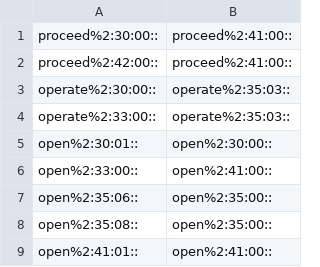
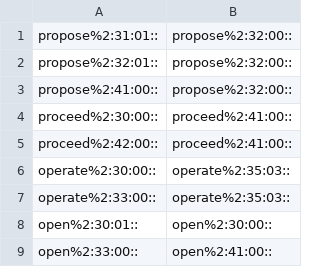
Before and after one commit to aalgirdas/wordnet_onto, a TSV file: synset_to_synset.tsv, drawn as a sheet; only a part is shown; the shorter side is filled out with more unchanged rows; the diff names each change by its address in the sheet, - before the commit and + after, or states it on an @@ line.

Commit message:
Update synset_to_synset.tsv

```diff
--- a/synset_to_synset.tsv
+++ b/synset_to_synset.tsv
+row 1: propose%2:31:01:: | propose%2:32:00::
+row 2: propose%2:32:01:: | propose%2:32:00::
+row 3: propose%2:41:00:: | propose%2:32:00::
```
